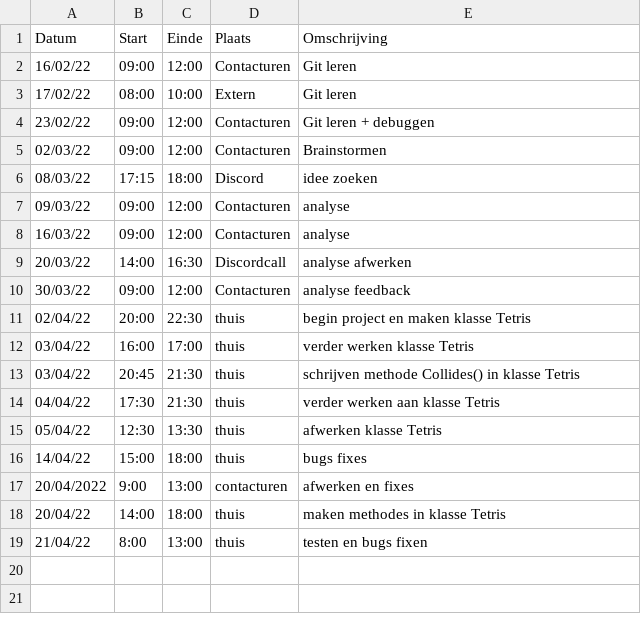
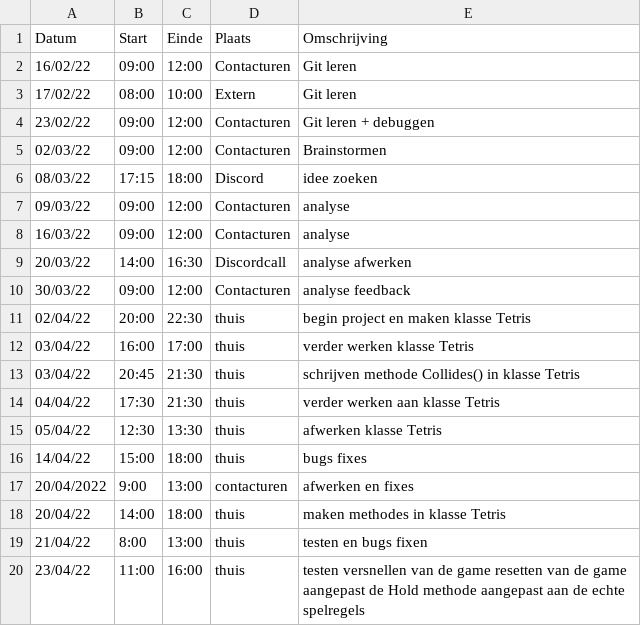
Before and after one commit to matissecallewaert/ai-tetris, a CSV file: logboeken/CallewaertMatisse.csv, drawn as a sheet; the diff names each change by its address in the sheet, - before the commit and + after, or states it on an @@ line.

Commit message:
fixing bugs and changing method HoldShape and some little adjustments

```diff
--- a/logboeken/CallewaertMatisse.csv
+++ b/logboeken/CallewaertMatisse.csv
+row 20: 23/04/22 | 11:00 | 16:00 | thuis | testen versnellen van de game resetten van de game aangepast de Hold methode aangepast aan de echte spelregels
```
Also changed, not shown: 3 other files.
